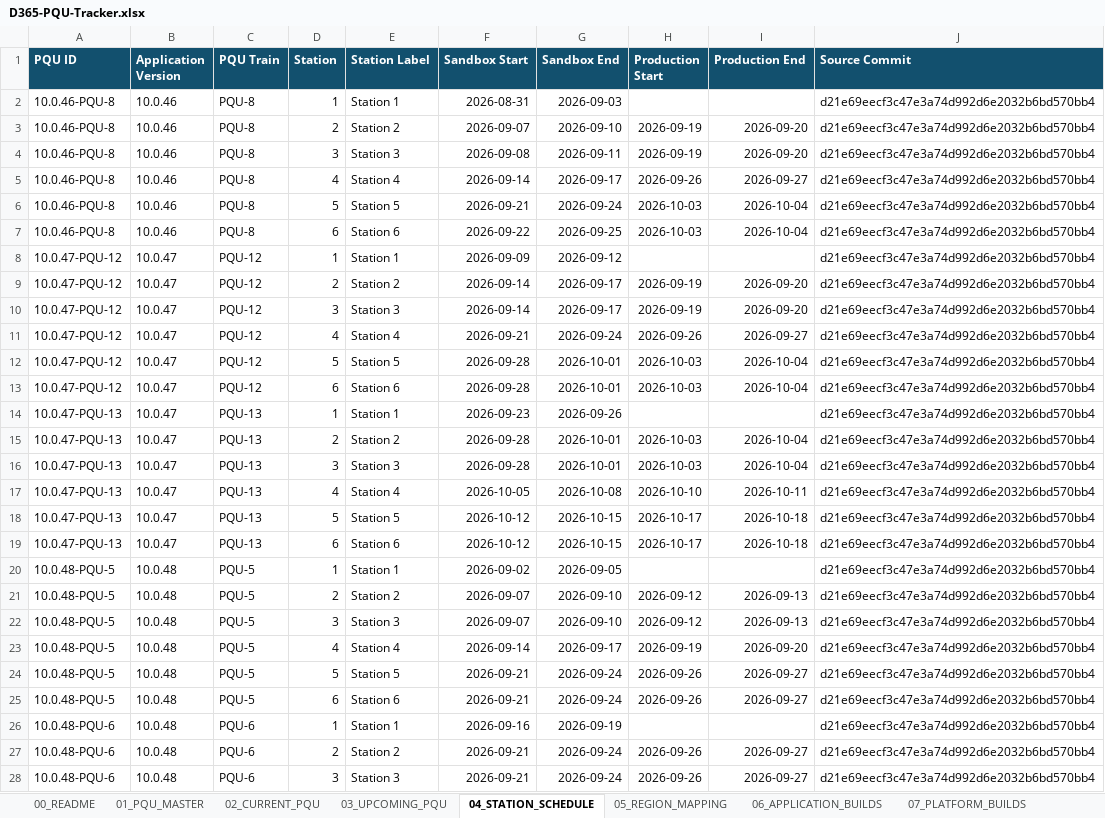
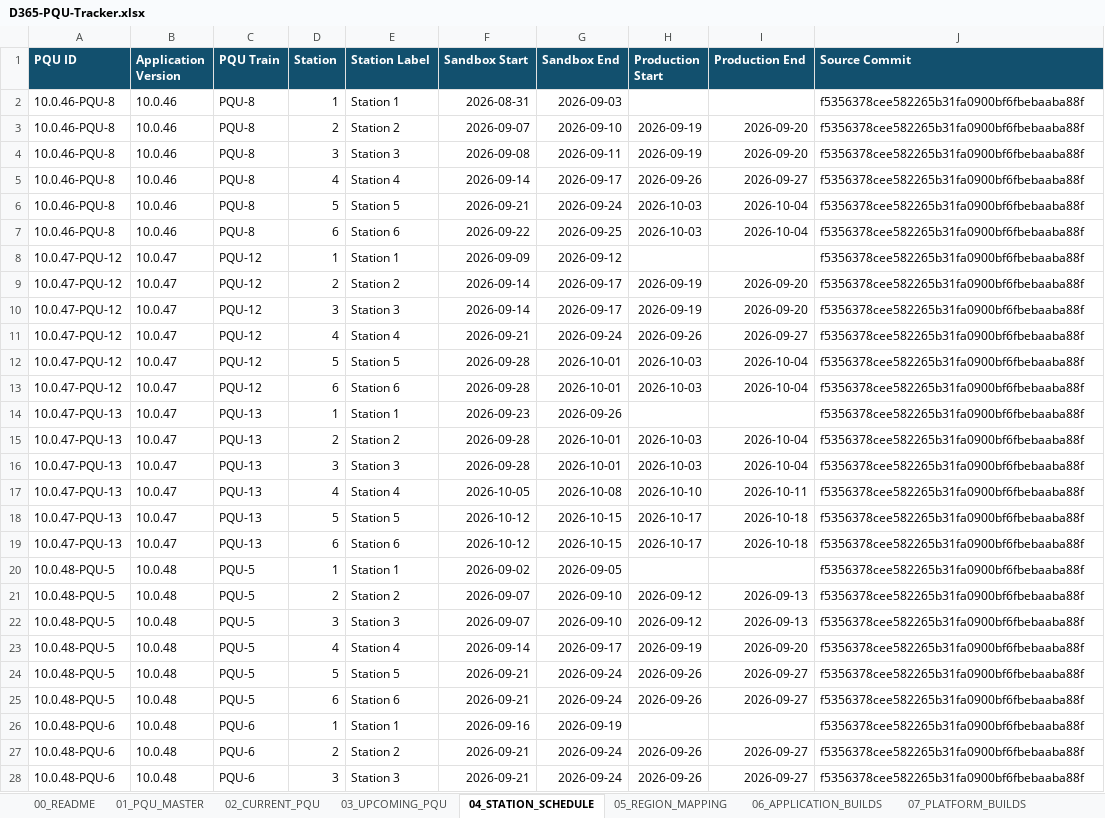
Before and after one commit to 0x8e8fb-p/d365-pqu-data, an Excel workbook: excel/D365-PQU-Tracker.xlsx, sheet 04_STATION_SCHEDULE, drawn as a sheet; only a part is shown; values as stored, in another font and other column widths than the file's, no borders; table styles not drawn; the diff covers the shown part only; the diff names each change by its address in the sheet, - before the commit and + after, or states it on an @@ line.

```diff
--- a/excel/D365-PQU-Tracker.xlsx (sheet 04_STATION_SCHEDULE)
+++ b/excel/D365-PQU-Tracker.xlsx (sheet 04_STATION_SCHEDULE)
-J2:J28 (Source Commit): d21e69eecf3c47e3a74d992d6e2032b6bd570bb4
+J2:J28 (Source Commit): f5356378cee582265b31fa0900bf6fbebaaba88f
```
Also changed, not shown: 6 added rows and 3 edited cells elsewhere in this sheet, sheet 09_STATUS_HISTORY, sheet 17_KEY_DATES, sheet 10_CHANGE_HISTORY, sheet 01_PQU_MASTER, sheet 03_UPCOMING_PQU, sheet 02_CURRENT_PQU, 7 more sheets, 23 other files.
